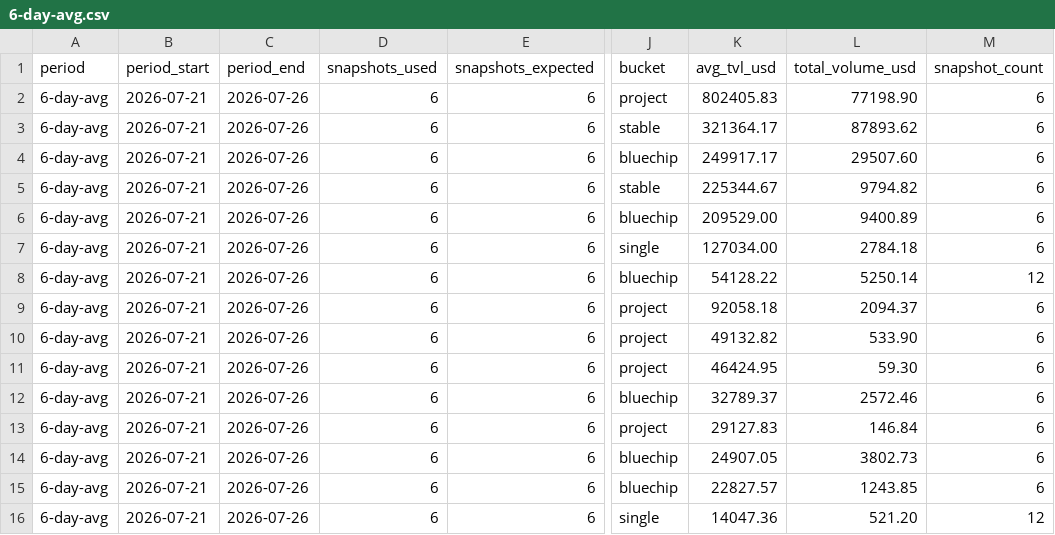
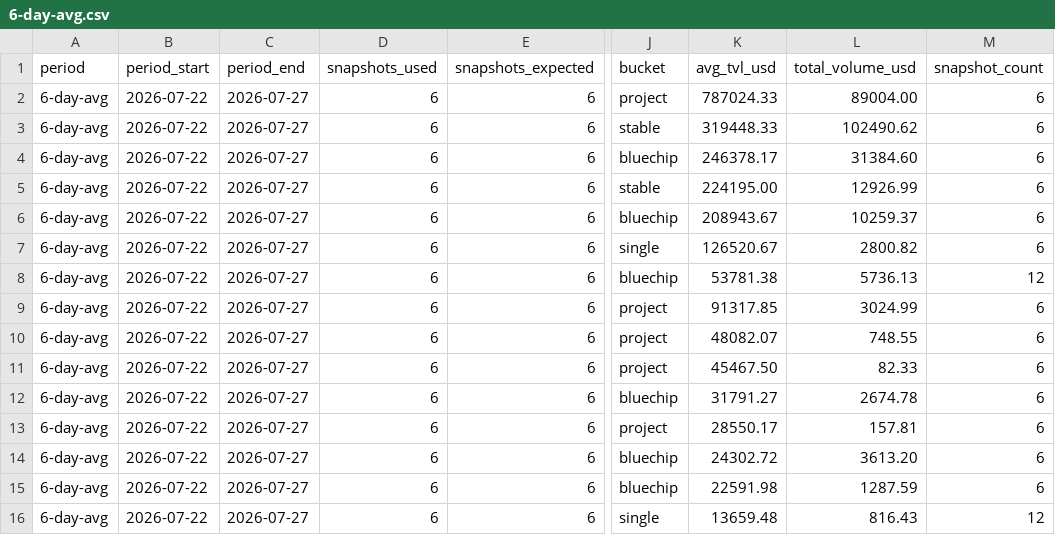
Before and after one commit to defipatriot/astroport-pool-data_2026, a CSV file: 6-day-avg.csv, drawn as a sheet; only a part is shown, gaps mark what is left out; the diff covers the shown part only; the diff names each change by its address in the sheet, - before the commit and + after, or states it on an @@ line.

Commit message:
📊 Astroport 6-day rolling avg

```diff
--- a/6-day-avg.csv
+++ b/6-day-avg.csv
-B2:B16 (period_start): 2026-07-21
+B2:B16 (period_start): 2026-07-22
-C2:C16 (period_end): 2026-07-26
+C2:C16 (period_end): 2026-07-27
-K2 (avg_tvl_usd): 802405.83
+K2 (avg_tvl_usd): 787024.33
-L2 (total_volume_usd): 77198.90
+L2 (total_volume_usd): 89004.00
-K3 (avg_tvl_usd): 321364.17
+K3 (avg_tvl_usd): 319448.33
-L3 (total_volume_usd): 87893.62
+L3 (total_volume_usd): 102490.62
-K4 (avg_tvl_usd): 249917.17
+K4 (avg_tvl_usd): 246378.17
-L4 (total_volume_usd): 29507.60
+L4 (total_volume_usd): 31384.60
-K5 (avg_tvl_usd): 225344.67
+K5 (avg_tvl_usd): 224195.00
-L5 (total_volume_usd): 9794.82
+L5 (total_volume_usd): 12926.99
-K6 (avg_tvl_usd): 209529.00
+K6 (avg_tvl_usd): 208943.67
-L6 (total_volume_usd): 9400.89
+L6 (total_volume_usd): 10259.37
-K7 (avg_tvl_usd): 127034.00
+K7 (avg_tvl_usd): 126520.67
-L7 (total_volume_usd): 2784.18
+L7 (total_volume_usd): 2800.82
-K8 (avg_tvl_usd): 54128.22
+K8 (avg_tvl_usd): 53781.38
-L8 (total_volume_usd): 5250.14
+L8 (total_volume_usd): 5736.13
-K9 (avg_tvl_usd): 92058.18
+K9 (avg_tvl_usd): 91317.85
-L9 (total_volume_usd): 2094.37
+L9 (total_volume_usd): 3024.99
-K10 (avg_tvl_usd): 49132.82
+K10 (avg_tvl_usd): 48082.07
-L10 (total_volume_usd): 533.90
+L10 (total_volume_usd): 748.55
-K11 (avg_tvl_usd): 46424.95
+K11 (avg_tvl_usd): 45467.50
-L11 (total_volume_usd): 59.30
+L11 (total_volume_usd): 82.33
-K12 (avg_tvl_usd): 32789.37
+K12 (avg_tvl_usd): 31791.27
-L12 (total_volume_usd): 2572.46
+L12 (total_volume_usd): 2674.78
-K13 (avg_tvl_usd): 29127.83
+K13 (avg_tvl_usd): 28550.17
-L13 (total_volume_usd): 146.84
+L13 (total_volume_usd): 157.81
-K14 (avg_tvl_usd): 24907.05
+K14 (avg_tvl_usd): 24302.72
-L14 (total_volume_usd): 3802.73
+L14 (total_volume_usd): 3613.20
-K15 (avg_tvl_usd): 22827.57
+K15 (avg_tvl_usd): 22591.98
-L15 (total_volume_usd): 1243.85
+L15 (total_volume_usd): 1287.59
-K16 (avg_tvl_usd): 14047.36
+K16 (avg_tvl_usd): 13659.48
-L16 (total_volume_usd): 521.20
+L16 (total_volume_usd): 816.43
```
Also changed, not shown: 65 edited cells elsewhere in this file.
